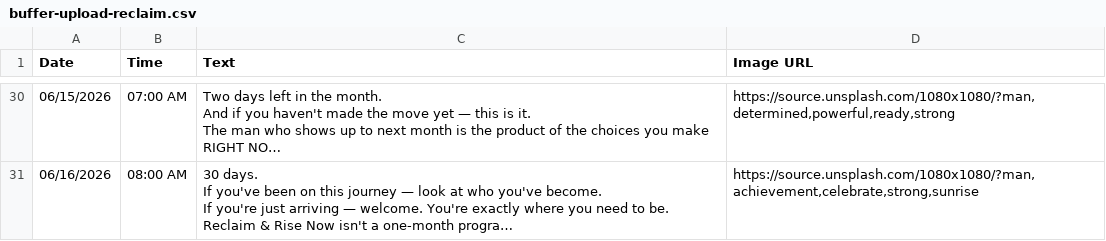
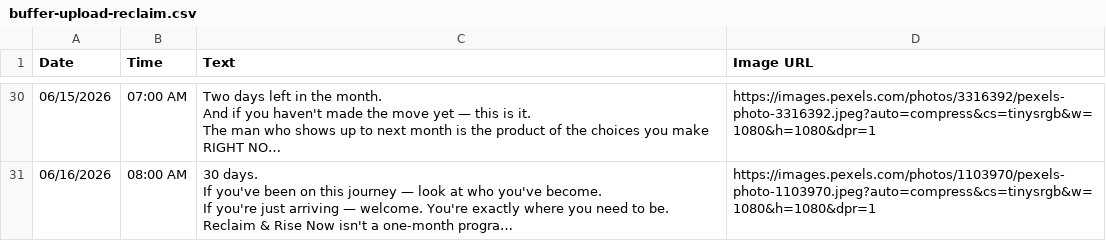
Before and after one commit to lccrichards/Revitalize-And-Thrive-Now, a CSV file: data/buffer-upload-reclaim.csv, drawn as a sheet; only a part is shown, gaps mark what is left out; long unchanged cells end in …; the diff covers the shown part only; the diff names each change by its address in the sheet, - before the commit and + after, or states it on an @@ line.

```diff
--- a/data/buffer-upload-reclaim.csv
+++ b/data/buffer-upload-reclaim.csv
-D30 (Image URL): https://source.unsplash.com/1080x1080/?man,determined,powerful,ready,strong
+D30 (Image URL): https://images.pexels.com/photos/3316392/pexels-photo-3316392.jpeg?auto=compress&cs=tinysrgb&w=1080&h=1080&dpr=1
-D31 (Image URL): https://source.unsplash.com/1080x1080/?man,achievement,celebrate,strong,sunrise
+D31 (Image URL): https://images.pexels.com/photos/1103970/pexels-photo-1103970.jpeg?auto=compress&cs=tinysrgb&w=1080&h=1080&dpr=1
```
Also changed, not shown: 24 edited cells elsewhere in this file, data/buffer-upload-revitalize.csv, 2 other files.
